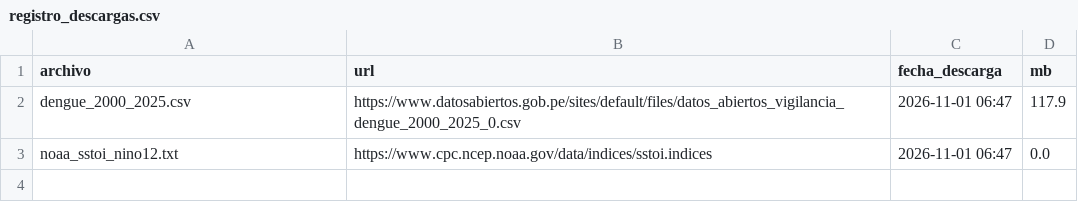
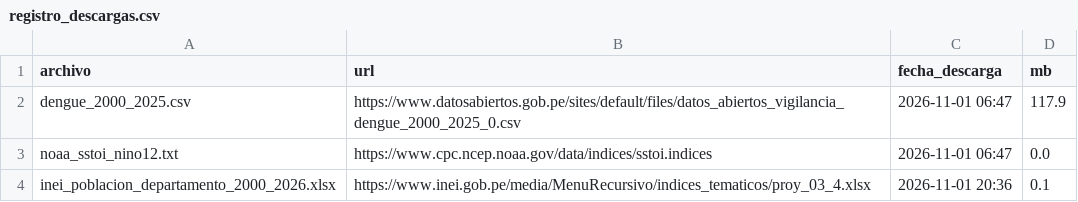
Before and after one commit to jyauric/dengue-nino-peru, a CSV file: datos/originales/registro_descargas.csv, drawn as a sheet.

```diff
--- a/datos/originales/registro_descargas.csv
+++ b/datos/originales/registro_descargas.csv
@@ -3 +3,2 @@ dengue_2000_2025.csv,https://www.datosabiertos.gob.pe/sites/default/files/datos_
 noaa_sstoi_nino12.txt,https://www.cpc.ncep.noaa.gov/data/indices/sstoi.indices,2026-11-01 06:47,0.0
+inei_poblacion_departamento_2000_2026.xlsx,https://www.inei.gob.pe/media/MenuRecursivo/indices_tematicos/proy_03_4.xlsx,2026-11-01 20:36,0.1
```
Also changed, not shown: 9 other files.
